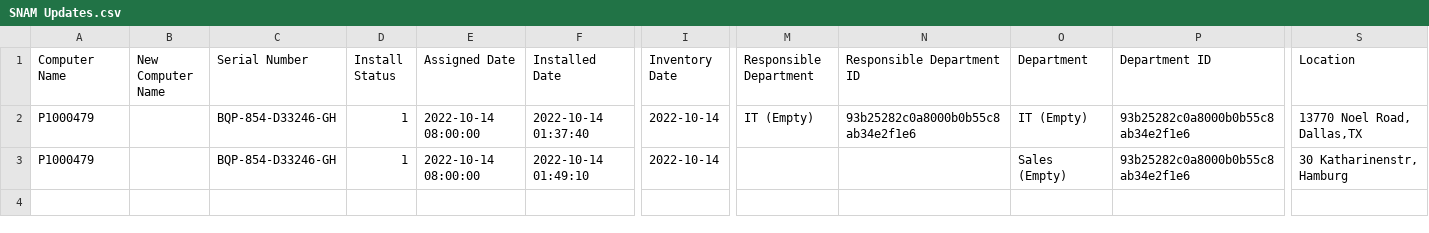
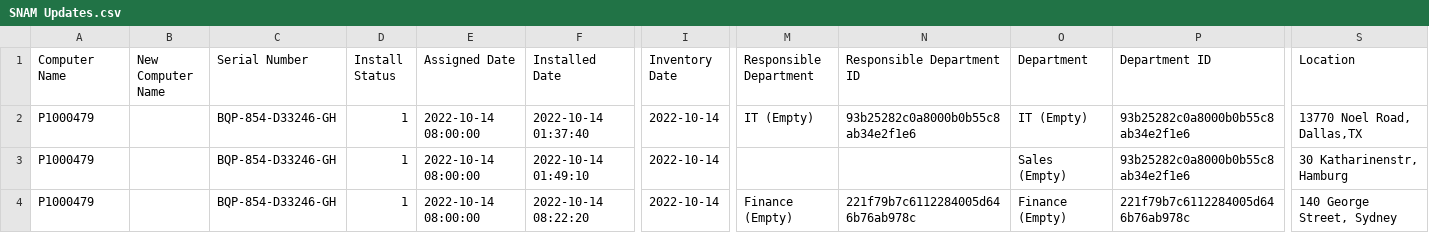
Before and after one commit to jdsearcy03/ServiceNow-Hardware-Updater, a CSV file: Files/SNAM Updates.csv, drawn as a sheet; only a part is shown, gaps mark what is left out; rows hold the shown columns only; the diff names each change by its address in the sheet, - before the commit and + after, or states it on an @@ line.

```diff
--- a/Files/SNAM Updates.csv
+++ b/Files/SNAM Updates.csv
+row 4: P1000479 |  | BQP-854-D33246-GH | 1 | 2022-10-14 08:00:00 | 2022-10-14 08:22:20 | 2022-10-14 | Finance (Empty) | 221f79b7c6112284005d646b76ab978c | Finance (Empty) | 221f79b7c6112284005d646b76ab978c | 140 George Street, Sydney
```
Also changed, not shown: Files/SNAM Errors.csv, 1 other file.
